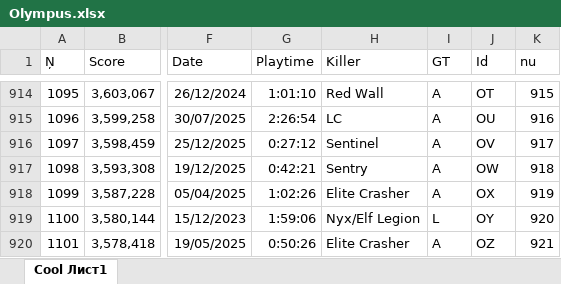
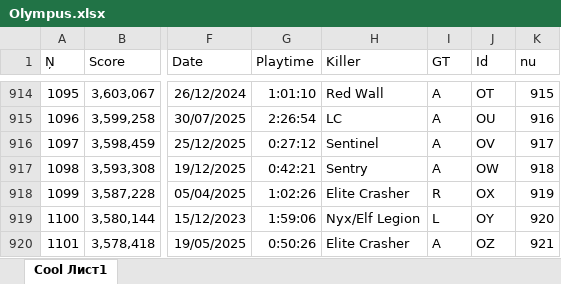
Before and after one commit to Tejmq/OlympusBot, an Excel workbook: data/Olympus.xlsx, sheet Cool Лист1, drawn as a sheet; only a part is shown, gaps mark what is left out; values as stored, in another font and other column widths than the file's, no borders; the diff covers the shown part only; the diff names each change by its address in the sheet, - before the commit and + after, or states it on an @@ line.

```diff
--- a/data/Olympus.xlsx (sheet Cool Лист1)
+++ b/data/Olympus.xlsx (sheet Cool Лист1)
-I918 (GT): A
+I918 (GT): R
```
Also changed, not shown: 1 added row and 1 edited cell elsewhere in this sheet, 1 other file.
